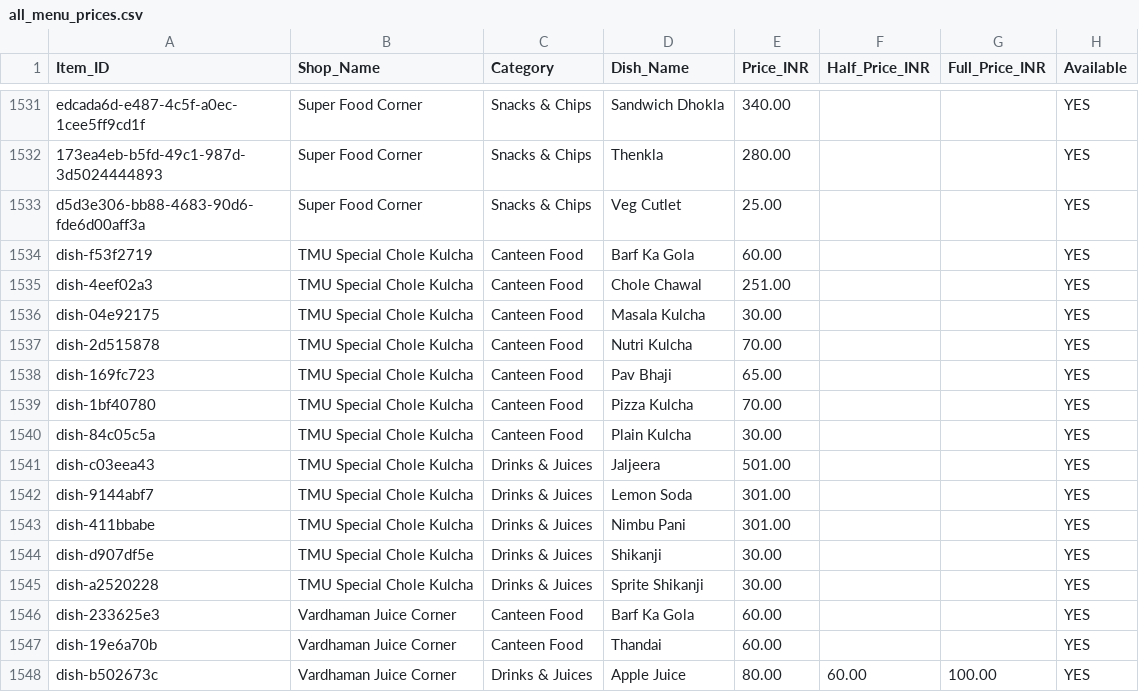
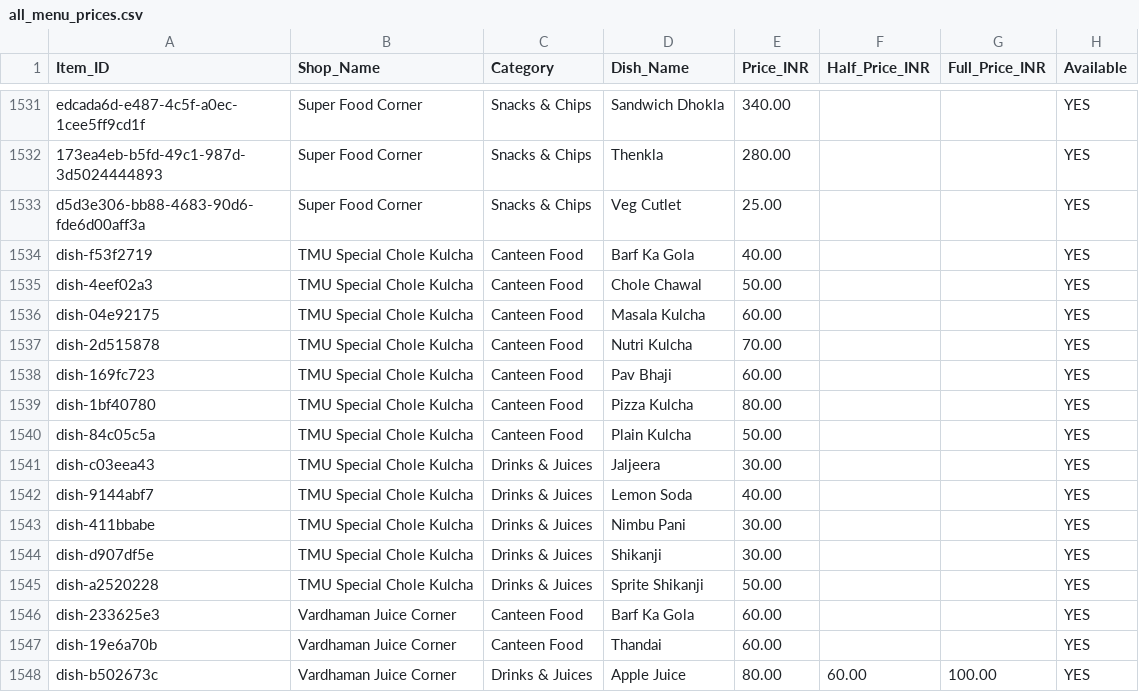
Before and after one commit to deepaksharma74521-blip/campusmart, a CSV file: all_menu_prices.csv, drawn as a sheet; only a part is shown, gaps mark what is left out.

Commit message:
Add Quick Rate List & Bulk Price Editor in Admin with instant live sync

```diff
--- a/all_menu_prices.csv
+++ b/all_menu_prices.csv
@@ -1533,14 +1533,14 @@ edcada6d-e487-4c5f-a0ec-1cee5ff9cd1f,Super Food Corner,Snacks & Chips,Sandwich D
 d5d3e306-bb88-4683-90d6-fde6d00aff3a,Super Food Corner,Snacks & Chips,Veg Cutlet,25.00,,,YES
-dish-f53f2719,TMU Special Chole Kulcha,Canteen Food,Barf Ka Gola,60.00,,,YES
-dish-4eef02a3,TMU Special Chole Kulcha,Canteen Food,Chole Chawal,251.00,,,YES
-dish-04e92175,TMU Special Chole Kulcha,Canteen Food,Masala Kulcha,30.00,,,YES
+dish-f53f2719,TMU Special Chole Kulcha,Canteen Food,Barf Ka Gola,40.00,,,YES
+dish-4eef02a3,TMU Special Chole Kulcha,Canteen Food,Chole Chawal,50.00,,,YES
+dish-04e92175,TMU Special Chole Kulcha,Canteen Food,Masala Kulcha,60.00,,,YES
 dish-2d515878,TMU Special Chole Kulcha,Canteen Food,Nutri Kulcha,70.00,,,YES
-dish-169fc723,TMU Special Chole Kulcha,Canteen Food,Pav Bhaji,65.00,,,YES
-dish-1bf40780,TMU Special Chole Kulcha,Canteen Food,Pizza Kulcha,70.00,,,YES
-dish-84c05c5a,TMU Special Chole Kulcha,Canteen Food,Plain Kulcha,30.00,,,YES
-dish-c03eea43,TMU Special Chole Kulcha,Drinks & Juices,Jaljeera,501.00,,,YES
-dish-9144abf7,TMU Special Chole Kulcha,Drinks & Juices,Lemon Soda,301.00,,,YES
-dish-411bbabe,TMU Special Chole Kulcha,Drinks & Juices,Nimbu Pani,301.00,,,YES
+dish-169fc723,TMU Special Chole Kulcha,Canteen Food,Pav Bhaji,60.00,,,YES
+dish-1bf40780,TMU Special Chole Kulcha,Canteen Food,Pizza Kulcha,80.00,,,YES
+dish-84c05c5a,TMU Special Chole Kulcha,Canteen Food,Plain Kulcha,50.00,,,YES
+dish-c03eea43,TMU Special Chole Kulcha,Drinks & Juices,Jaljeera,30.00,,,YES
+dish-9144abf7,TMU Special Chole Kulcha,Drinks & Juices,Lemon Soda,40.00,,,YES
+dish-411bbabe,TMU Special Chole Kulcha,Drinks & Juices,Nimbu Pani,30.00,,,YES
 dish-d907df5e,TMU Special Chole Kulcha,Drinks & Juices,Shikanji,30.00,,,YES
-dish-a2520228,TMU Special Chole Kulcha,Drinks & Juices,Sprite Shikanji,30.00,,,YES
+dish-a2520228,TMU Special Chole Kulcha,Drinks & Juices,Sprite Shikanji,50.00,,,YES
 dish-233625e3,Vardhaman Juice Corner,Canteen Food,Barf Ka Gola,60.00,,,YES
```
Also changed, not shown: 6 other files.
